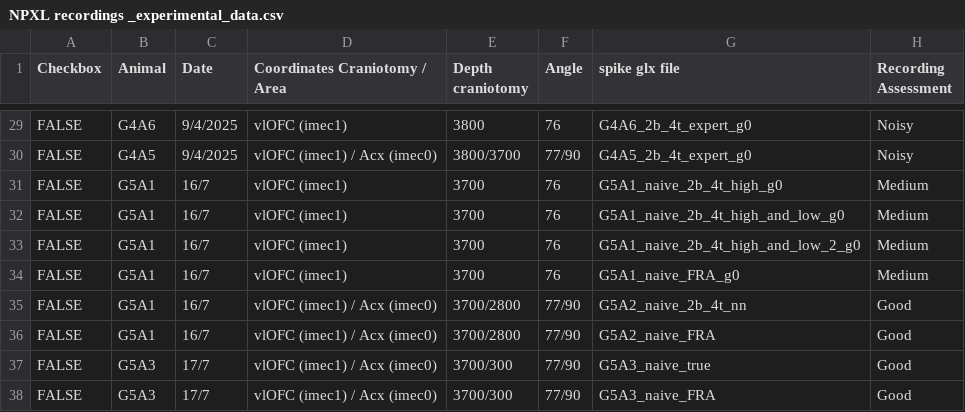
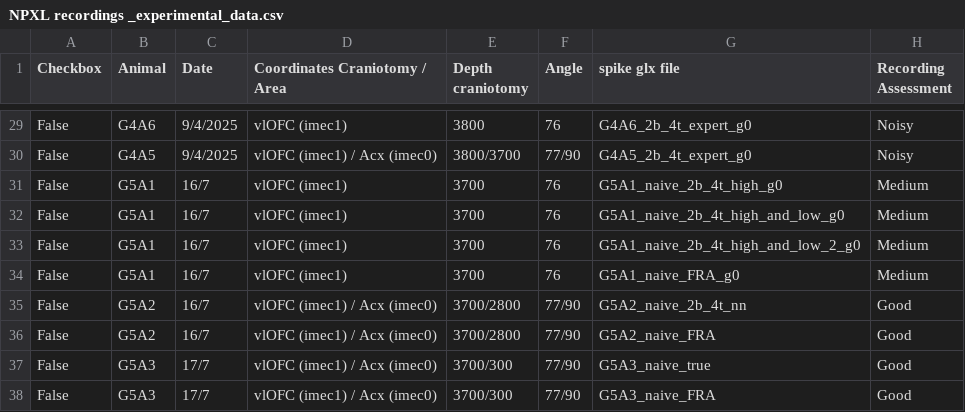
Before and after one commit to AmichaiLaviRudel/Working-Memory, a CSV file: users_data/Amichai/NPXL recordings _experimental_data.csv, drawn as a sheet; only a part is shown, gaps mark what is left out; the diff covers the shown part only; the diff names each change by its address in the sheet, - before the commit and + after, or states it on an @@ line.

```diff
--- a/users_data/Amichai/NPXL recordings _experimental_data.csv
+++ b/users_data/Amichai/NPXL recordings _experimental_data.csv
-A29:A38 (Checkbox): FALSE
+A29:A38 (Checkbox): False
-B35:B36 (Animal): G5A1
+B35:B36 (Animal): G5A2
```
Also changed, not shown: 28 edited cells elsewhere in this file, users_data/Amichai/projects_list.csv, 14 other files.
